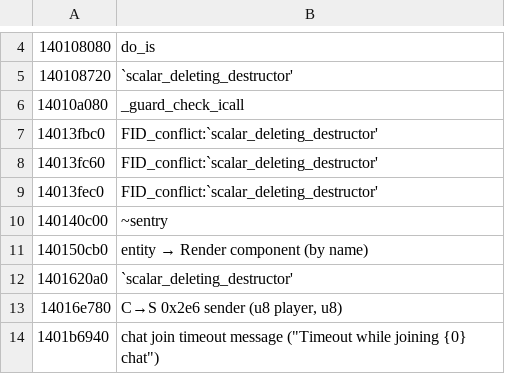
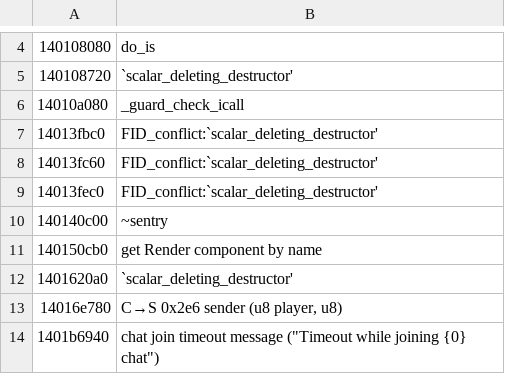
Before and after one commit to Distorbed678/Poe2ModdingProject, a TSV file: client/poe-hook-core/assets/symbols.tsv, drawn as a sheet; only a part is shown, gaps mark what is left out.

```diff
--- a/client/poe-hook-core/assets/symbols.tsv
+++ b/client/poe-hook-core/assets/symbols.tsv
@@ -10,3 +10,3 @@
 140140c00	~sentry
-140150cb0	entity → Render component (by name)
+140150cb0	get Render component by name
 1401620a0	`scalar_deleting_destructor'
```
Also changed, not shown: 8 other files.
